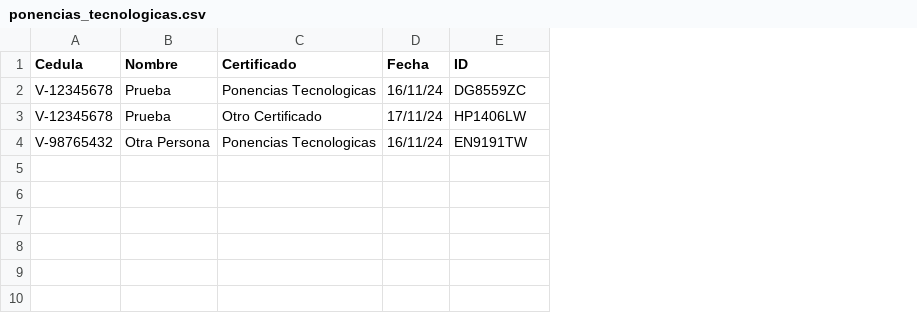
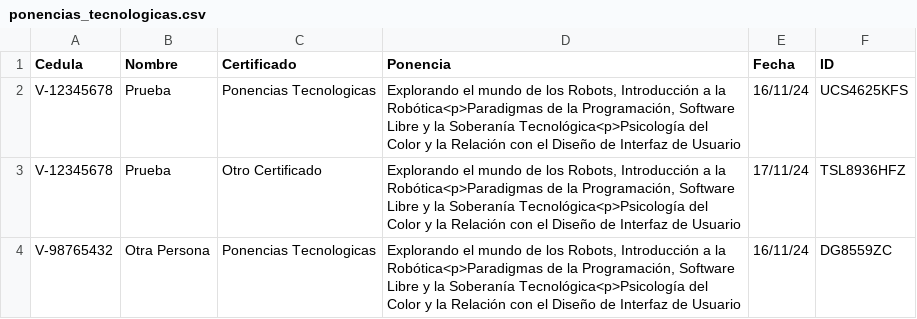
Before and after one commit to jesymca/validador_certificados, a CSV file: ponencias_tecnologicas.csv, drawn as a sheet; addresses are those after the commit; the diff names each change by its address in the sheet, - before the commit and + after, or states it on an @@ line.

```diff
--- a/ponencias_tecnologicas.csv
+++ b/ponencias_tecnologicas.csv
+column D (Ponencia), rows 2-4: all Explorando el mundo de los Robots, Introducción a la Robótica<p>Paradigmas de la Programación, Software Libre y la Soberanía Tecnológica<p>Psicología del Color y la Relación con el Diseño de Interfaz de Usuario
-F2 (ID): DG8559ZC
+F2 (ID): UCS4625KFS
-F3 (ID): HP1406LW
+F3 (ID): TSL8936HFZ
-F4 (ID): EN9191TW
+F4 (ID): DG8559ZC
```
Also changed, not shown: 2 other files.
